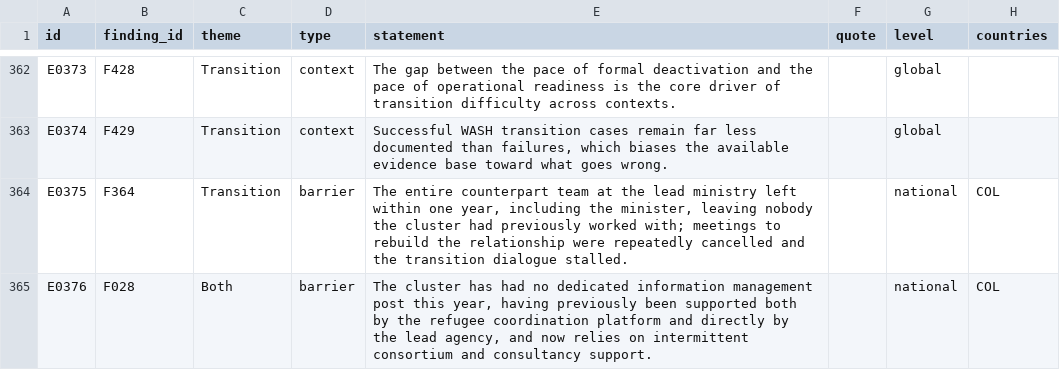
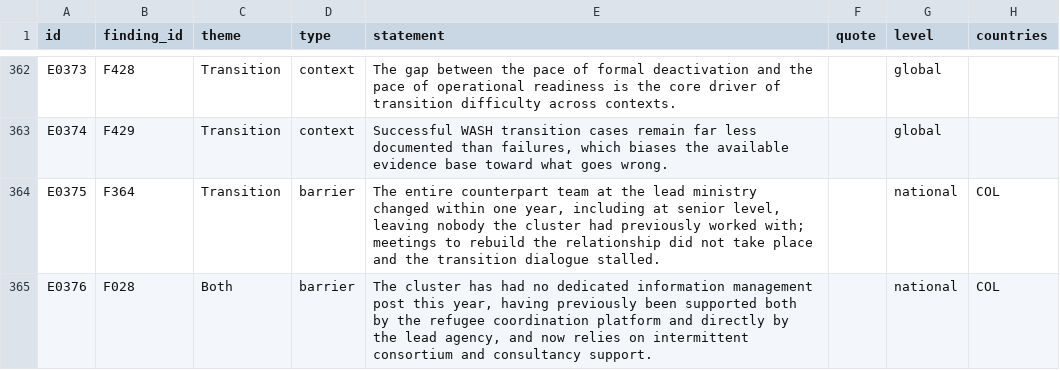
Before and after one commit to workmichelecitton/gwc-abc-transition-evidence, a CSV file: data/evidence.csv, drawn as a sheet; only a part is shown, gaps mark what is left out; the diff covers the shown part only; the diff names each change by its address in the sheet, - before the commit and + after, or states it on an @@ line.

Commit message:
Tone pass on Colombia and Sudan batches
Softened 17 statements that carried the speaker's frustration into the
published record. Anonymisation does not cover characterisation — a country
plus a sharp phrase is still attributable, and the base is public.

Adds an explicit tone-pass step to the batch procedure so later extractions
do not repeat it.

```diff
--- a/data/evidence.csv
+++ b/data/evidence.csv
-E364 (statement): …lead ministry left within one year, including the minister, leaving nobody the cluster had previously worked with; meetings to rebuild the relationship were repeatedly cancelled and the…
+E364 (statement): …lead ministry changed within one year, including at senior level, leaving nobody the cluster had previously worked with; meetings to rebuild the relationship did not take place and the…
```
Also changed, not shown: 16 edited cells elsewhere in this file, 3 other files.
